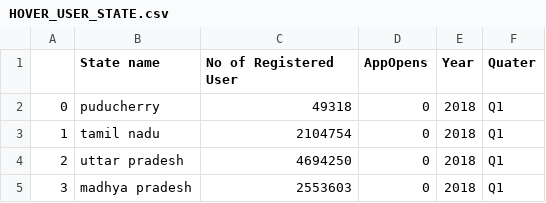
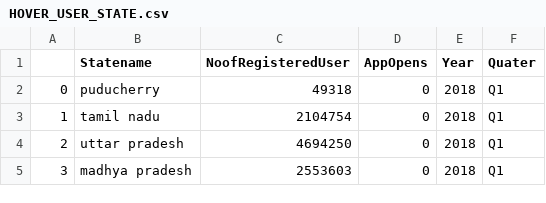
Before and after one commit to JaniceLibbyThomas/PhonePe, a CSV file: HOVER_USER_STATE.csv, drawn as a sheet; only a part is shown.

Commit message:
Update HOVER_USER_STATE.csv

```diff
--- a/HOVER_USER_STATE.csv
+++ b/HOVER_USER_STATE.csv
@@ -1,2 +1,2 @@
-,State name,No of Registered User,AppOpens,Year,Quater
+,Statename,NoofRegisteredUser,AppOpens,Year,Quater
 0,puducherry,49318,0,2018,Q1
```
